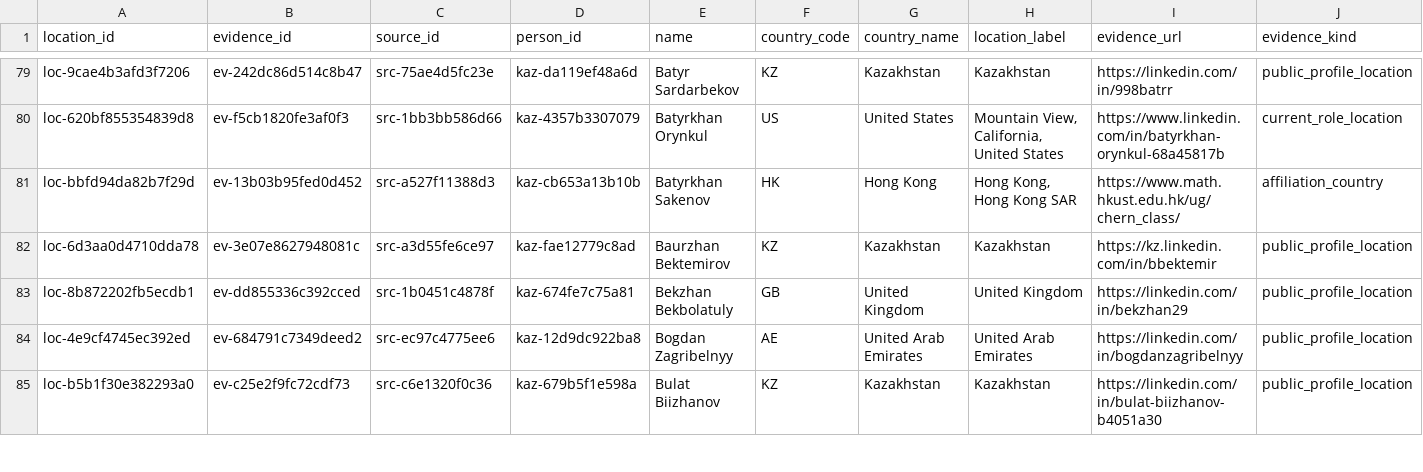
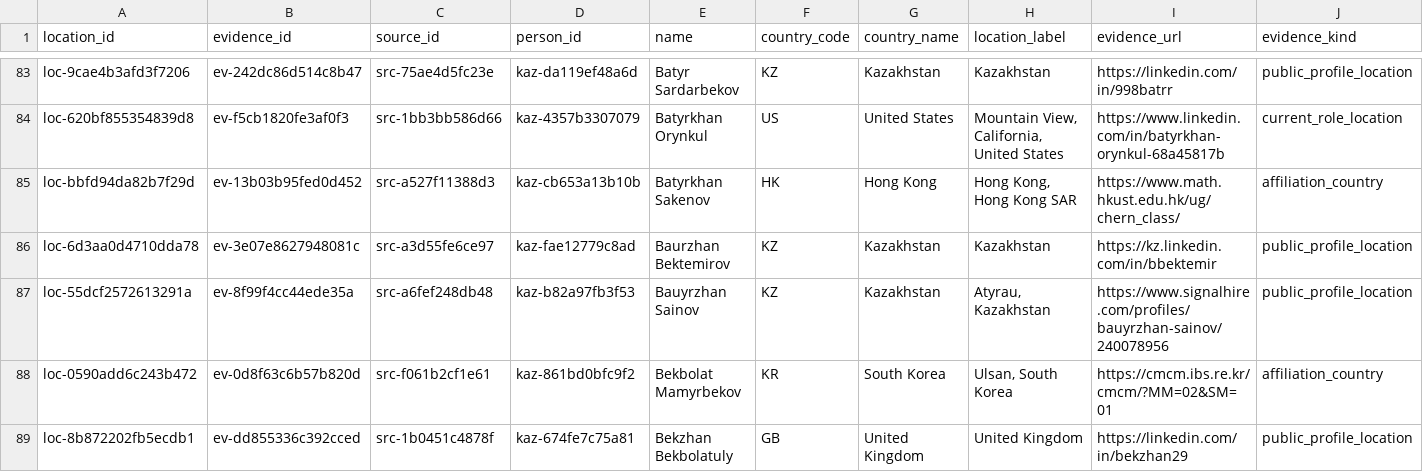
Before and after one commit to anpaure/kazakhstan-olympiad-outcomes, a CSV file: data/audit/locations.csv, drawn as a sheet; only a part is shown, gaps mark what is left out; the shorter side is filled out with more unchanged rows; rows hold the shown columns only; the diff covers the shown part only; the diff names each change by its address in the sheet, - before the commit and + after, or states it on an @@ line.

```diff
--- a/data/audit/locations.csv
+++ b/data/audit/locations.csv
+row 87: loc-55dcf2572613291a | ev-8f99f4cc44ede35a | src-a6fef248db48 | kaz-b82a97fb3f53 | Bauyrzhan Sainov | KZ | Kazakhstan | Atyrau, Kazakhstan | https://www.signalhire.com/profiles/bauyrzhan-sainov/240078956 | public_profile_location
+row 88: loc-0590add6c243b472 | ev-0d8f63c6b57b820d | src-f061b2cf1e61 | kaz-861bd0bfc9f2 | Bekbolat Mamyrbekov | KR | South Korea | Ulsan, South Korea | https://cmcm.ibs.re.kr/cmcm/?MM=02&SM=01 | affiliation_country
```
Also changed, not shown: 8 added rows elsewhere in this file, data/audit/organization_sectors.csv, data/audit/sources.csv, 40 other files.
